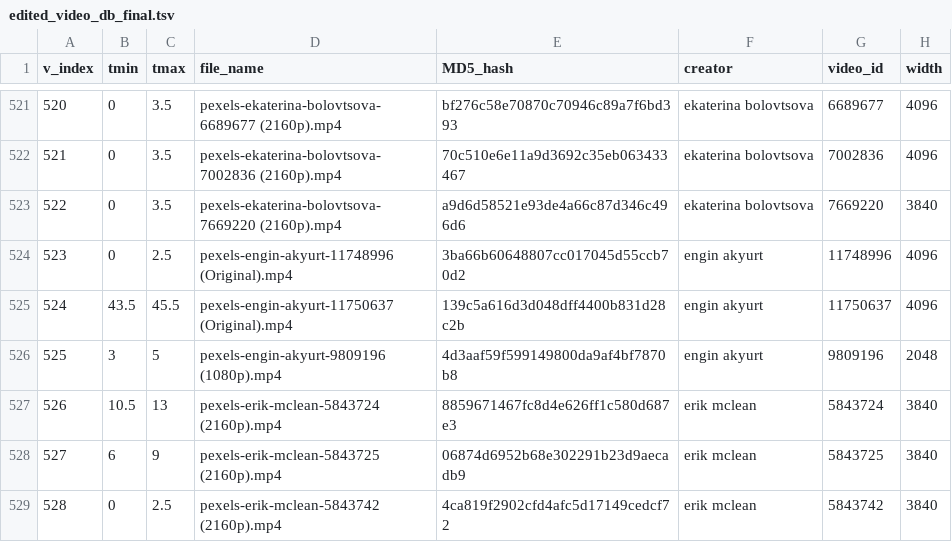
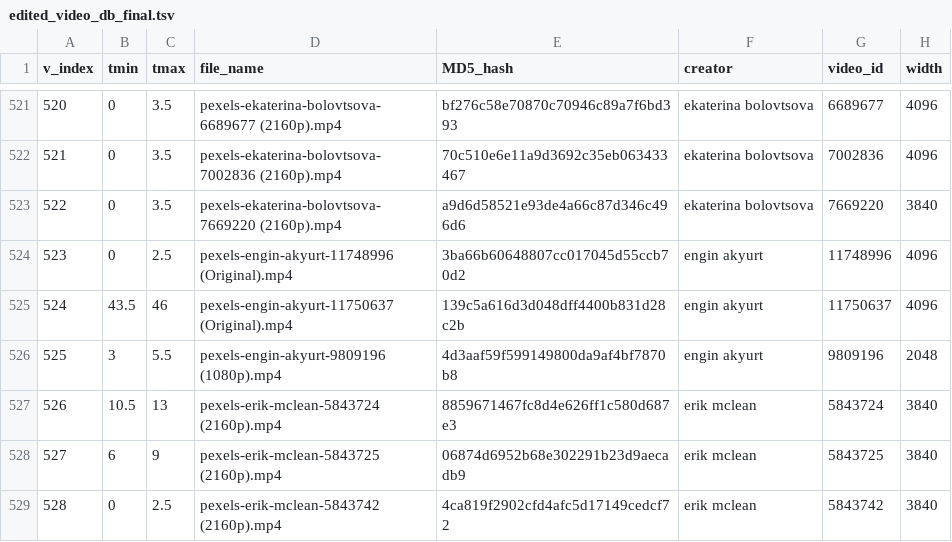
Before and after one commit to AOT-Spinoza/video_curation, a TSV file: edited_video_db_final.tsv, drawn as a sheet; only a part is shown, gaps mark what is left out; the diff names each change by its address in the sheet, - before the commit and + after, or states it on an @@ line.

Commit message:
updated min tmax values for 523 and 524

```diff
--- a/edited_video_db_final.tsv
+++ b/edited_video_db_final.tsv
-C525 (tmax): 45.5
+C525 (tmax): 46
-C526 (tmax): 5
+C526 (tmax): 5.5
```
